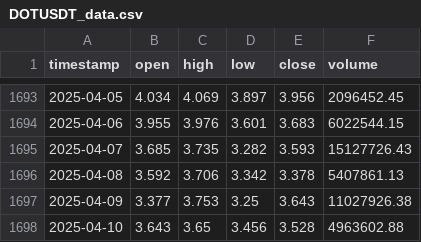
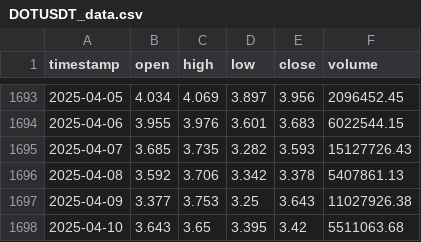
Before and after one commit to nilsonleow/crypto-lstm-prediction, a CSV file: data/DOTUSDT_data.csv, drawn as a sheet; only a part is shown, gaps mark what is left out.

```diff
--- a/data/DOTUSDT_data.csv
+++ b/data/DOTUSDT_data.csv
@@ -1697,2 +1697,2 @@ timestamp,open,high,low,close,volume
 2025-04-09,3.377,3.753,3.25,3.643,11027926.38
-2025-04-10,3.643,3.65,3.456,3.528,4963602.88
+2025-04-10,3.643,3.65,3.395,3.42,5511063.68
```
Also changed, not shown: data/AVAXUSDT_data.csv, data/BTCUSDT_data.csv, 31 other files.
